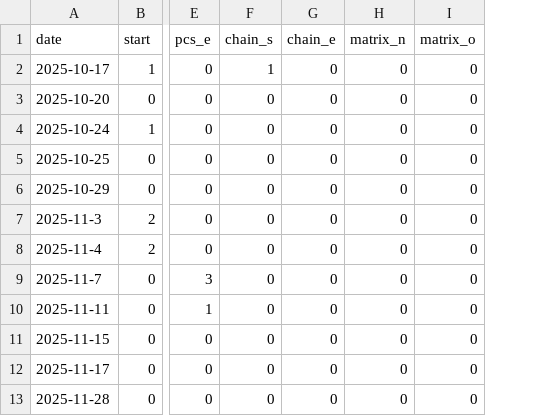
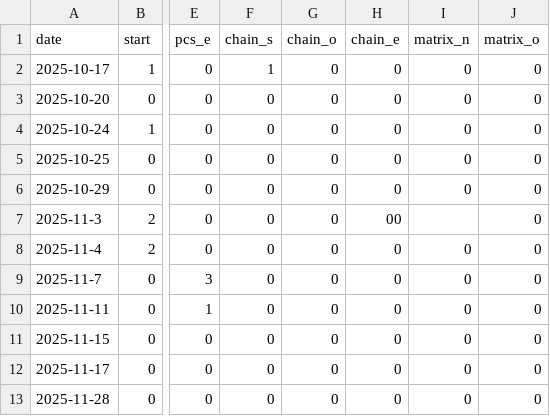
Before and after one commit to rvalla/caltoolsbot, a CSV file: data/usage.csv, drawn as a sheet; only a part is shown, gaps mark what is left out; addresses are those after the commit; the diff names each change by its address in the sheet, - before the commit and + after, or states it on an @@ line.

Commit message:
Correcting errors in /chain command...

```diff
--- a/data/usage.csv
+++ b/data/usage.csv
+column G (chain_o), rows 2-13: all 0
-H7 (chain_e): 0
+H7 (chain_e): 00
-I7 (matrix_n): 0
+I7 (matrix_n): (empty)
```
Also changed, not shown: 6 other files.
